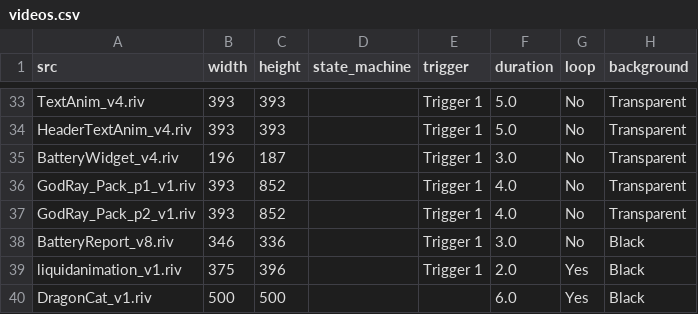
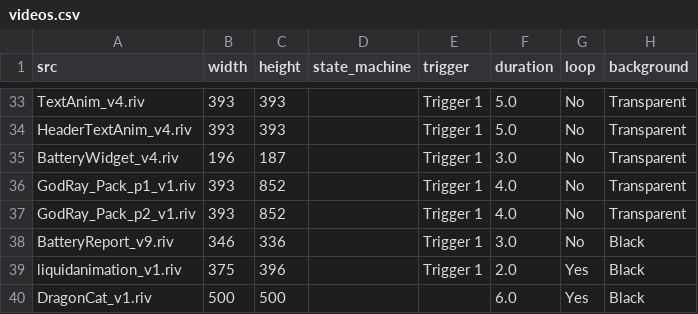
Before and after one commit to KurganskiYu/Rive, a CSV file: videos.csv, drawn as a sheet; only a part is shown, gaps mark what is left out; the diff names each change by its address in the sheet, - before the commit and + after, or states it on an @@ line.

```diff
--- a/videos.csv
+++ b/videos.csv
-A38 (src): BatteryReport_v8.riv
+A38 (src): BatteryReport_v9.riv
```
Also changed, not shown: 5 other files.
